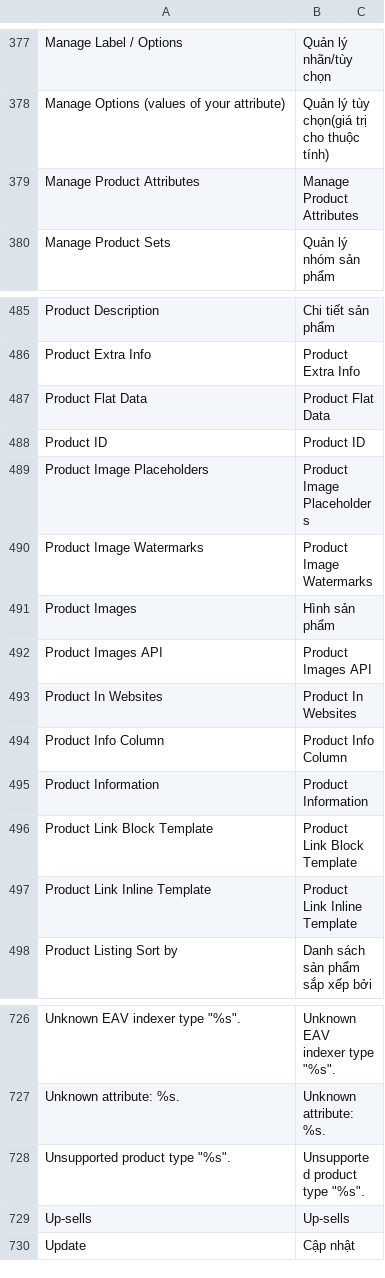
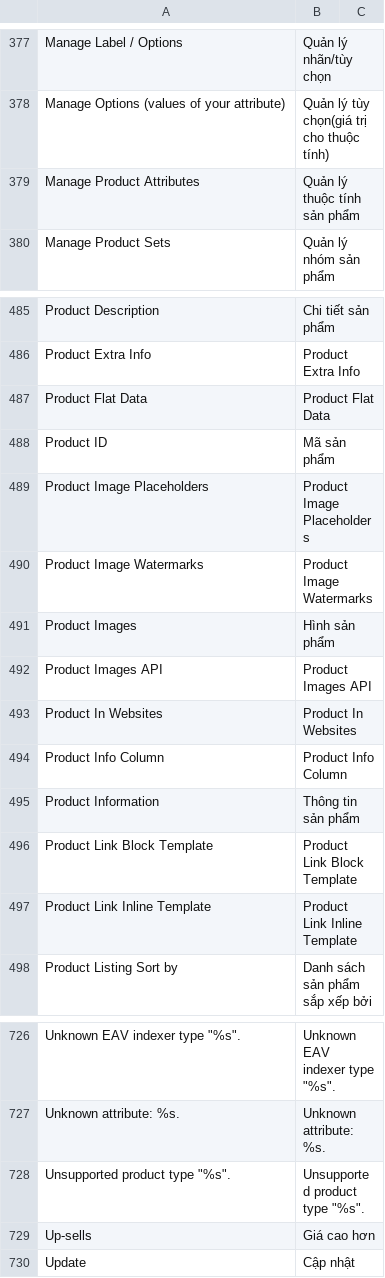
Before and after one commit to vanduc1102/viet-hoa-magento, a CSV file: vi_VN/Mage_Catalog.csv, drawn as a sheet; only a part is shown, gaps mark what is left out.

```diff
--- a/vi_VN/Mage_Catalog.csv
+++ b/vi_VN/Mage_Catalog.csv
@@ -379,3 +379,3 @@
 "Manage Options (values of your attribute)","Quản lý tùy chọn(giá trị cho thuộc tính)"
-"Manage Product Attributes","Manage Product Attributes"
+"Manage Product Attributes","Quản lý thuộc tính sản phẩm"
 "Manage Product Sets","Quản lý nhóm sản phẩm"
@@ -488,3 +488,3 @@
 "Product Flat Data","Product Flat Data"
-"Product ID","Product ID"
+"Product ID","Mã sản phẩm"
 "Product Image Placeholders","Product Image Placeholders"
@@ -495,3 +495,3 @@
 "Product Info Column","Product Info Column"
-"Product Information","Product Information"
+"Product Information","Thông tin sản phẩm"
 "Product Link Block Template","Product Link Block Template"
@@ -729,3 +729,3 @@
 "Unsupported product type ""%s"".","Unsupported product type ""%s""."
-"Up-sells","Up-sells"
+"Up-sells","Giá cao hơn"
 "Update","Cập nhật"
```
Also changed, not shown: vi_VN/Mage_Adminhtml.csv, vi_VN/Mage_Core.csv, 6 other files.
